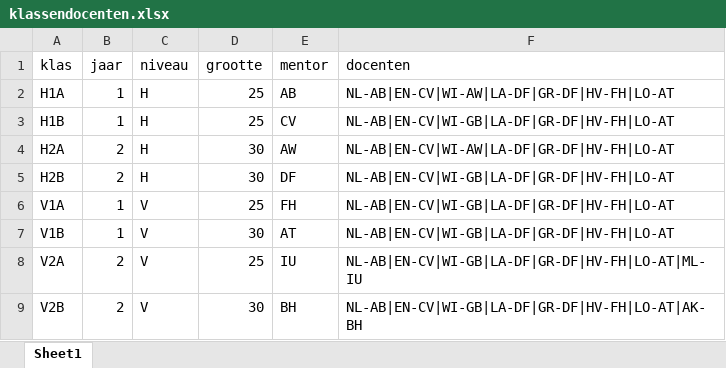
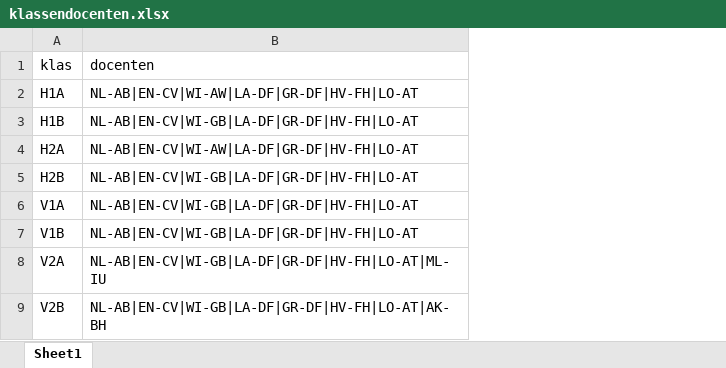
Before and after one commit to rutgervanwilligen/KE-SchoolScheduler, an Excel workbook: inputs/klassendocenten.xlsx, sheet Sheet1, drawn as a sheet; values as stored, in another font and other column widths than the file's, no borders; the diff names each change by its address in the sheet, - before the commit and + after, or states it on an @@ line.

Commit message:
Alle input volgens mij nu gelezen. Classes toegevoegd om dat mogelijk te maken en input files aangepast om het makkelijker te maken

```diff
--- a/inputs/klassendocenten.xlsx (sheet Sheet1)
+++ b/inputs/klassendocenten.xlsx (sheet Sheet1)
-column B (jaar), rows 2-9: 1 | 1 | 2 | 2 | 1 | 1 | 2 | 2
-column C (niveau), rows 2-9: H | H | H | H | V | V | V | V
-column D (grootte), rows 2-9: 25 | 25 | 30 | 30 | 25 | 30 | 25 | 30
-column E (mentor), rows 2-9: AB | CV | AW | DF | FH | AT | IU | BH
```
Also changed, not shown: inputs/docenteninfo.xlsx, inputs/lokaleninfo.xlsx, 23 other files.
